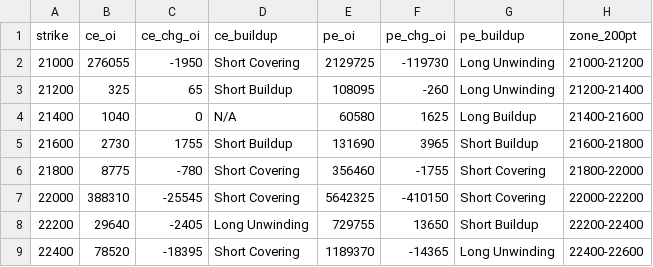
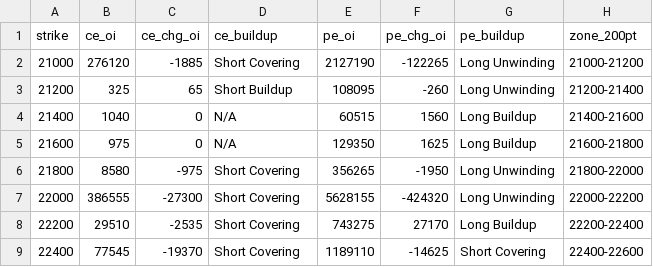
Before and after one commit to ddtambe/Nifty50_Options, a CSV file: data/2026-11-20/2026-11-23_buildup.csv, drawn as a sheet; only a part is shown; the diff covers the shown part only.

```diff
--- a/data/2026-11-20/2026-11-23_buildup.csv
+++ b/data/2026-11-20/2026-11-23_buildup.csv
@@ -1,9 +1,9 @@
 strike,ce_oi,ce_chg_oi,ce_buildup,pe_oi,pe_chg_oi,pe_buildup,zone_200pt
-21000,276055,-1950,Short Covering,2129725,-119730,Long Unwinding,21000-21200
+21000,276120,-1885,Short Covering,2127190,-122265,Long Unwinding,21000-21200
 21200,325,65,Short Buildup,108095,-260,Long Unwinding,21200-21400
-21400,1040,0,N/A,60580,1625,Long Buildup,21400-21600
-21600,2730,1755,Short Buildup,131690,3965,Short Buildup,21600-21800
-21800,8775,-780,Short Covering,356460,-1755,Short Covering,21800-22000
-22000,388310,-25545,Short Covering,5642325,-410150,Short Covering,22000-22200
-22200,29640,-2405,Long Unwinding,729755,13650,Short Buildup,22200-22400
-22400,78520,-18395,Short Covering,1189370,-14365,Long Unwinding,22400-22600
+21400,1040,0,N/A,60515,1560,Long Buildup,21400-21600
+21600,975,0,N/A,129350,1625,Long Buildup,21600-21800
+21800,8580,-975,Short Covering,356265,-1950,Long Unwinding,21800-22000
+22000,386555,-27300,Short Covering,5628155,-424320,Long Unwinding,22000-22200
+22200,29510,-2535,Short Covering,743275,27170,Long Buildup,22200-22400
+22400,77545,-19370,Short Covering,1189110,-14625,Short Covering,22400-22600
```
Also changed, not shown: 105 edited cells elsewhere in this file, data/2026-11-20/2026-11-23_raw.csv, data/2026-11-20/2026-12-01_raw.csv, 7 other files.
